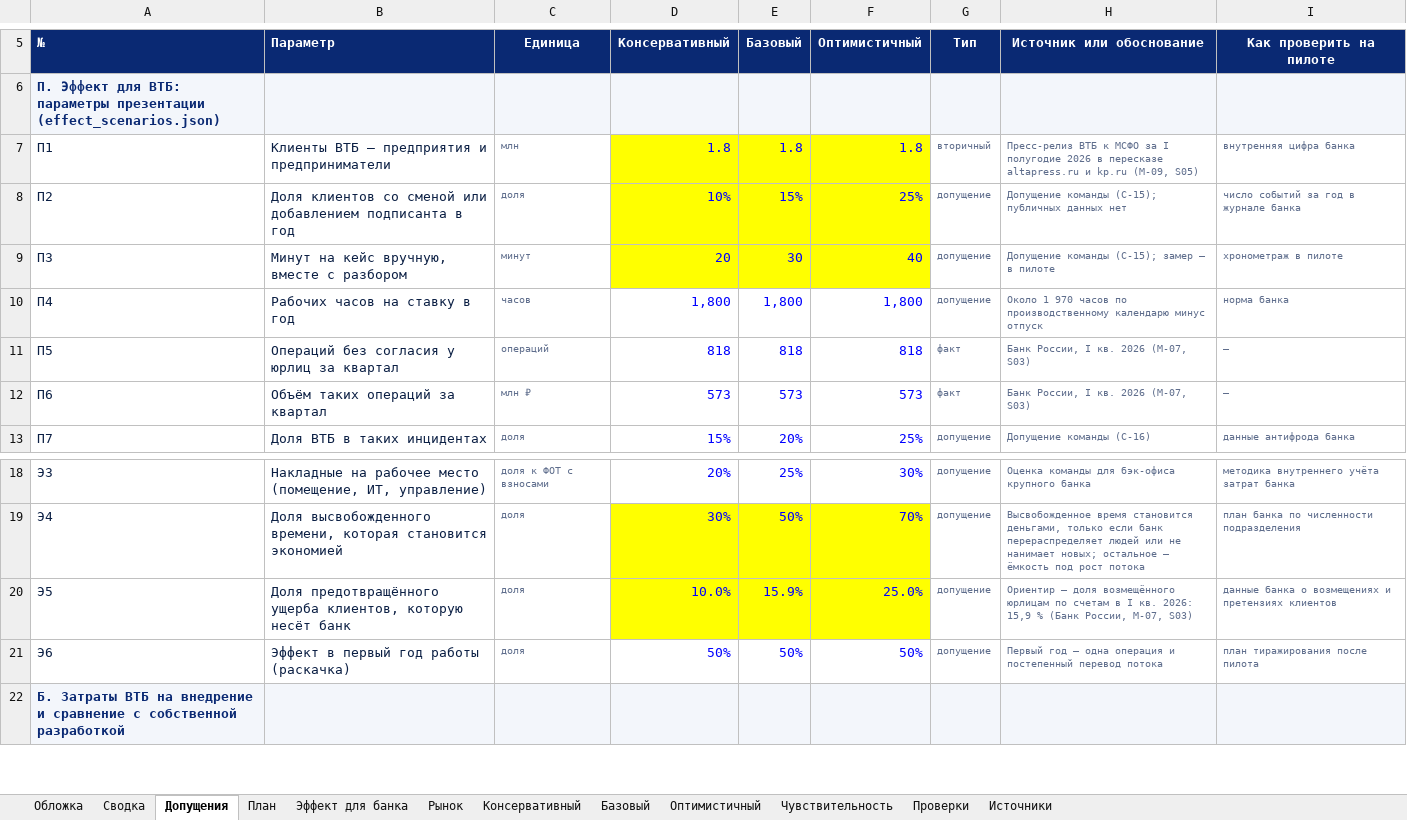
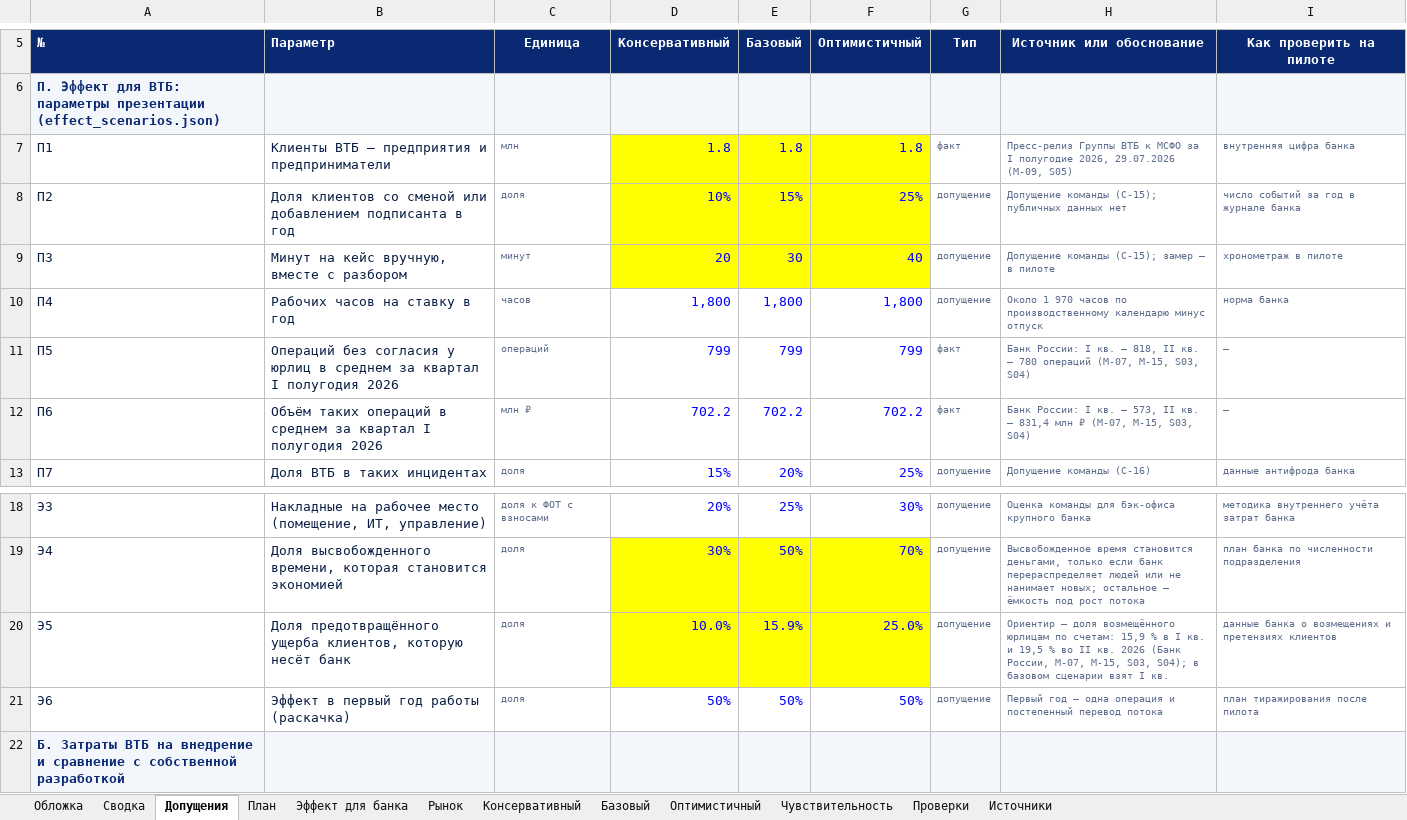
Before and after one commit to KonkovDV/Mandat, an Excel workbook: submission/analytics/out/Mandat_financial_model.xlsx, sheet Допущения, drawn as a sheet; only a part is shown, gaps mark what is left out; values as stored, in another font and other column widths than the file's, no borders; the diff names each change by its address in the sheet, - before the commit and + after, or states it on an @@ line.

```diff
--- a/submission/analytics/out/Mandat_financial_model.xlsx (sheet Допущения)
+++ b/submission/analytics/out/Mandat_financial_model.xlsx (sheet Допущения)
-G7 (Тип): вторичный
+G7 (Тип): факт
-H7 (Источник или обоснование): Пресс-релиз ВТБ к МСФО за I полугодие 2026 в пересказе altapress.ru и kp.ru (M-09, S05)
+H7 (Источник или обоснование): Пресс-релиз Группы ВТБ к МСФО за I полугодие 2026, 29.07.2026 (M-09, S05)
-B11 (Параметр): …у юрлиц за квартал
+B11 (Параметр): …у юрлиц в среднем за квартал I полугодия 2026
-D11 (Консервативный): 818
+D11 (Консервативный): 799
-E11 (Базовый): 818
+E11 (Базовый): 799
-F11 (Оптимистичный): 818
+F11 (Оптимистичный): 799
-H11 (Источник или обоснование): Банк России, I кв. 2026 (M-07, S03)
+H11 (Источник или обоснование): Банк России: I кв. — 818, II кв. — 780 операций (M-07, M-15, S03, S04)
-B12 (Параметр): Объём таких операций за квартал
+B12 (Параметр): Объём таких операций в среднем за квартал I полугодия 2026
-D12 (Консервативный): 573
+D12 (Консервативный): 702.2
-E12 (Базовый): 573
+E12 (Базовый): 702.2
-F12 (Оптимистичный): 573
+F12 (Оптимистичный): 702.2
-H12 (Источник или обоснование): Банк России, I кв. 2026 (M-07, S03)
+H12 (Источник или обоснование): Банк России: I кв. — 573, II кв. — 831,4 млн ₽ (M-07, M-15, S03, S04)
-H20 (Источник или обоснование): …юрлицам по счетам в I кв. 2026: 15,9 % (Банк России, M-07, S03)
+H20 (Источник или обоснование): …юрлицам по счетам: 15,9 % в I кв. и 19,5 % во II кв. 2026 (Банк России, M-07, M-15, S03, S04); в базовом сценарии взят I кв.
```
Also changed, not shown: sheet Эффект для банка, sheet Источники, sheet Рынок, sheet Сводка, sheet Проверки, sheet Обложка, charts or pictures, 25 other files.
